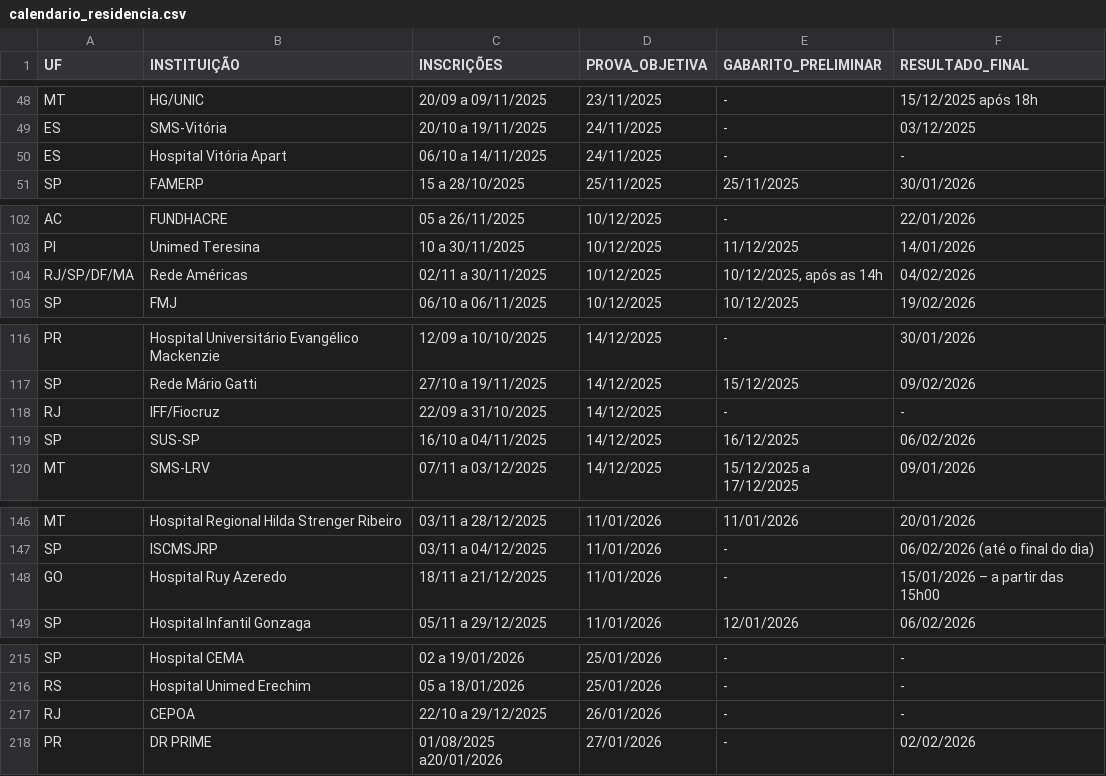
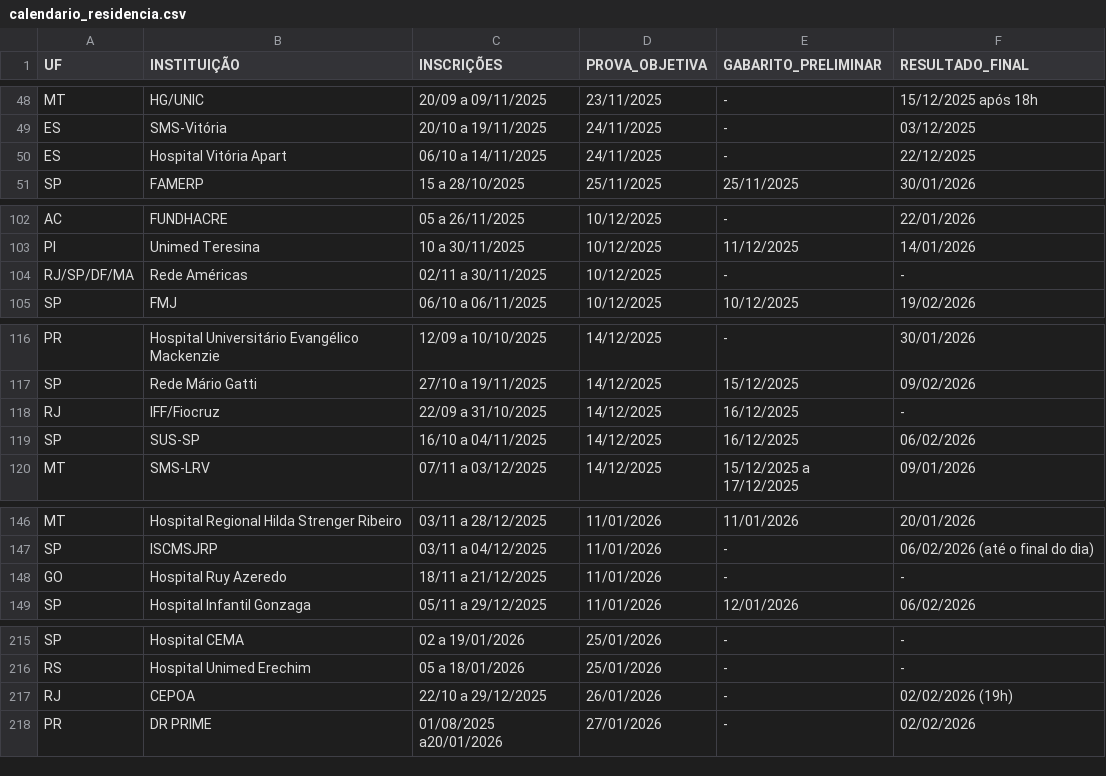
Before and after one commit to cadeteafya/calendario-provas, a CSV file: data/calendario_residencia.csv, drawn as a sheet; only a part is shown, gaps mark what is left out.

```diff
--- a/data/calendario_residencia.csv
+++ b/data/calendario_residencia.csv
@@ -49,3 +49,3 @@ MT,HG/UNIC,20/09 a 09/11/2025,23/11/2025,-,15/12/2025 após 18h
 ES,SMS-Vitória,20/10 a 19/11/2025,24/11/2025,-,03/12/2025
-ES,Hospital Vitória Apart,06/10 a 14/11/2025,24/11/2025,-,-
+ES,Hospital Vitória Apart,06/10 a 14/11/2025,24/11/2025,-,22/12/2025
 SP,FAMERP,15 a 28/10/2025,25/11/2025,25/11/2025,30/01/2026
@@ -103,3 +103,3 @@ AC,FUNDHACRE,05 a 26/11/2025,10/12/2025,-,22/01/2026
 PI,Unimed Teresina,10 a 30/11/2025,10/12/2025,11/12/2025,14/01/2026
-RJ/SP/DF/MA,Rede Américas,02/11 a 30/11/2025,10/12/2025,"10/12/2025, após as 14h",04/02/2026
+RJ/SP/DF/MA,Rede Américas,02/11 a 30/11/2025,10/12/2025,-,-
 SP,FMJ,06/10 a 06/11/2025,10/12/2025,10/12/2025,19/02/2026
@@ -117,3 +117,3 @@ PR,Hospital Universitário Evangélico Mackenzie,12/09 a 10/10/2025,14/12/2025,-
 SP,Rede Mário Gatti,27/10 a 19/11/2025,14/12/2025,15/12/2025,09/02/2026
-RJ,IFF/Fiocruz,22/09 a 31/10/2025,14/12/2025,-,-
+RJ,IFF/Fiocruz,22/09 a 31/10/2025,14/12/2025,16/12/2025,-
 SP,SUS-SP,16/10 a 04/11/2025,14/12/2025,16/12/2025,06/02/2026
@@ -147,3 +147,3 @@ MT,Hospital Regional Hilda Strenger Ribeiro,03/11 a 28/12/2025,11/01/2026,11/01/
 SP,ISCMSJRP,03/11 a 04/12/2025,11/01/2026,-,06/02/2026 (até o final do dia)
-GO,Hospital Ruy Azeredo,18/11 a 21/12/2025,11/01/2026,-,15/01/2026 – a partir das 15h00
+GO,Hospital Ruy Azeredo,18/11 a 21/12/2025,11/01/2026,-,-
 SP,Hospital Infantil Gonzaga,05/11 a 29/12/2025,11/01/2026,12/01/2026,06/02/2026
@@ -216,3 +216,3 @@ SP,Hospital CEMA,02 a 19/01/2026,25/01/2026,-,-
 RS,Hospital Unimed Erechim,05 a 18/01/2026,25/01/2026,-,-
-RJ,CEPOA,22/10 a 29/12/2025,26/01/2026,-,-
+RJ,CEPOA,22/10 a 29/12/2025,26/01/2026,-,02/02/2026 (19h)
 PR,DR PRIME,01/08/2025 a20/01/2026,27/01/2026,-,02/02/2026
```
Also changed, not shown: 2 other files.
